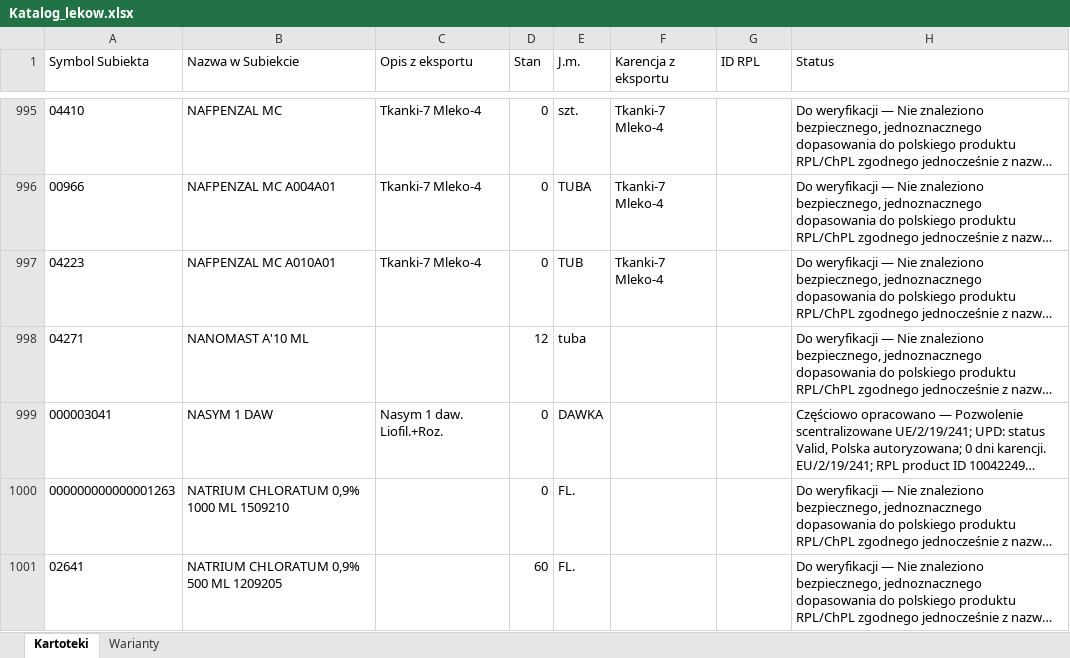
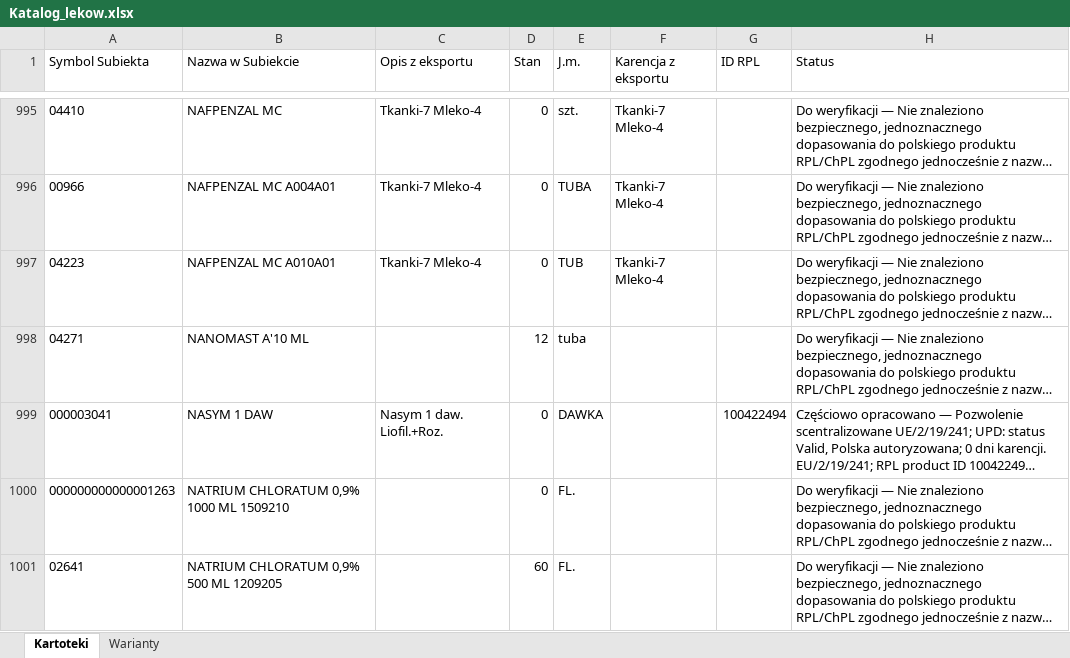
Before and after one commit to VViktorr/Karty-leczenia-zwierzat, an Excel workbook: data/Katalog_lekow.xlsx, sheet Kartoteki, drawn as a sheet; only a part is shown, gaps mark what is left out; long unchanged cells end in …; values as stored, in another font and other column widths than the file's, no borders; table styles not drawn; the diff covers the shown part only; the diff names each change by its address in the sheet, - before the commit and + after, or states it on an @@ line.

```diff
--- a/data/Katalog_lekow.xlsx (sheet Kartoteki)
+++ b/data/Katalog_lekow.xlsx (sheet Kartoteki)
-G999 (ID RPL): (empty)
+G999 (ID RPL): 100422494
```
Also changed, not shown: 88 edited cells elsewhere in this sheet, sheet Warianty.
